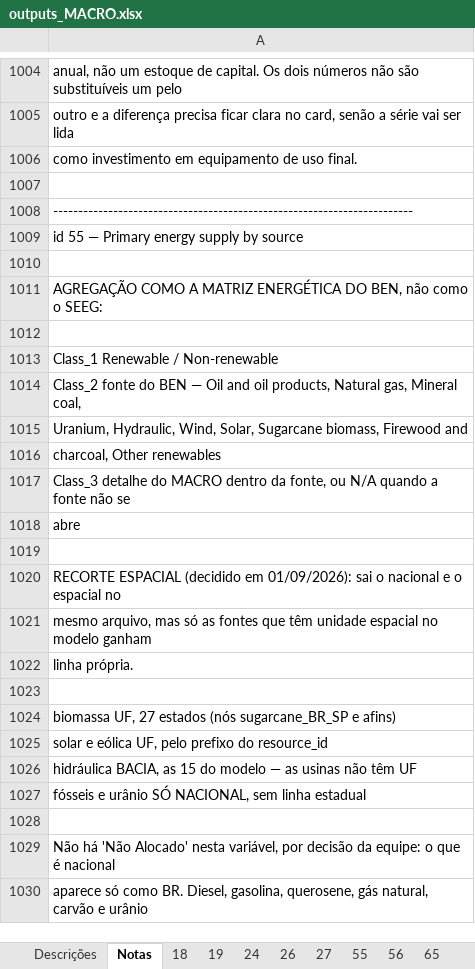
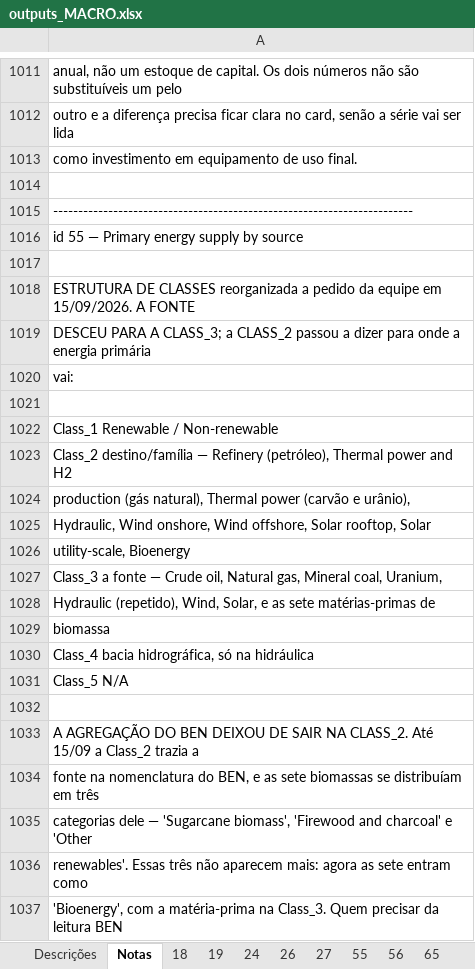
Before and after one commit to NZ-Brazil/Outputs_MACRO, an Excel workbook: plataforma/outputs_MACRO.xlsx, sheet Notas, drawn as a sheet; only a part is shown, gaps mark what is left out; the shorter side is filled out with more unchanged rows; values as stored, in another font and other column widths than the file's, no borders; addresses are those after the commit; the diff covers the shown part only; the diff names each change by its address in the sheet, - before the commit and + after, or states it on an @@ line.

```diff
--- a/plataforma/outputs_MACRO.xlsx (sheet Notas)
+++ b/plataforma/outputs_MACRO.xlsx (sheet Notas)
-A1018: AGREGAÇÃO COMO A MATRIZ ENERGÉTICA DO BEN, não como o SEEG:
+A1018: ESTRUTURA DE CLASSES reorganizada a pedido da equipe em 15/09/2026. A FONTE
+row 1019: DESCEU PARA A CLASS_3; a CLASS_2 passou a dizer para onde a energia primária
+row 1020: vai:
-A1023: Class_2 fonte do BEN — Oil and oil products, Natural gas, Mineral coal,
+A1023: Class_2 destino/família — Refinery (petróleo), Thermal power and H2
-A1024: Uranium, Hydraulic, Wind, Solar, Sugarcane biomass, Firewood and
+A1024: production (gás natural), Thermal power (carvão e urânio),
-A1025: charcoal, Other renewables
+A1025: Hydraulic, Wind onshore, Wind offshore, Solar rooftop, Solar
-A1026: Class_3 detalhe do MACRO dentro da fonte, ou N/A quando a fonte não se
+A1026: utility-scale, Bioenergy
-A1027: abre
+A1027: Class_3 a fonte — Crude oil, Natural gas, Mineral coal, Uranium,
+row 1028: Hydraulic (repetido), Wind, Solar, e as sete matérias-primas de
+row 1029: biomassa
+row 1030: Class_4 bacia hidrográfica, só na hidráulica
+row 1031: Class_5 N/A
+row 1032: (empty)
+row 1033: A AGREGAÇÃO DO BEN DEIXOU DE SAIR NA CLASS_2. Até 15/09 a Class_2 trazia a
+row 1034: fonte na nomenclatura do BEN, e as sete biomassas se distribuíam em três
+row 1035: categorias dele — 'Sugarcane biomass', 'Firewood and charcoal' e 'Other
+row 1036: renewables'. Essas três não aparecem mais: agora as sete entram como
+row 1037: 'Bioenergy', com a matéria-prima na Class_3. Quem precisar da leitura BEN
```
Also changed, not shown: 28 added rows and 23 edited cells elsewhere in this sheet, sheet 65, sheet 55, sheet 66, sheet 27, 6 other files.
